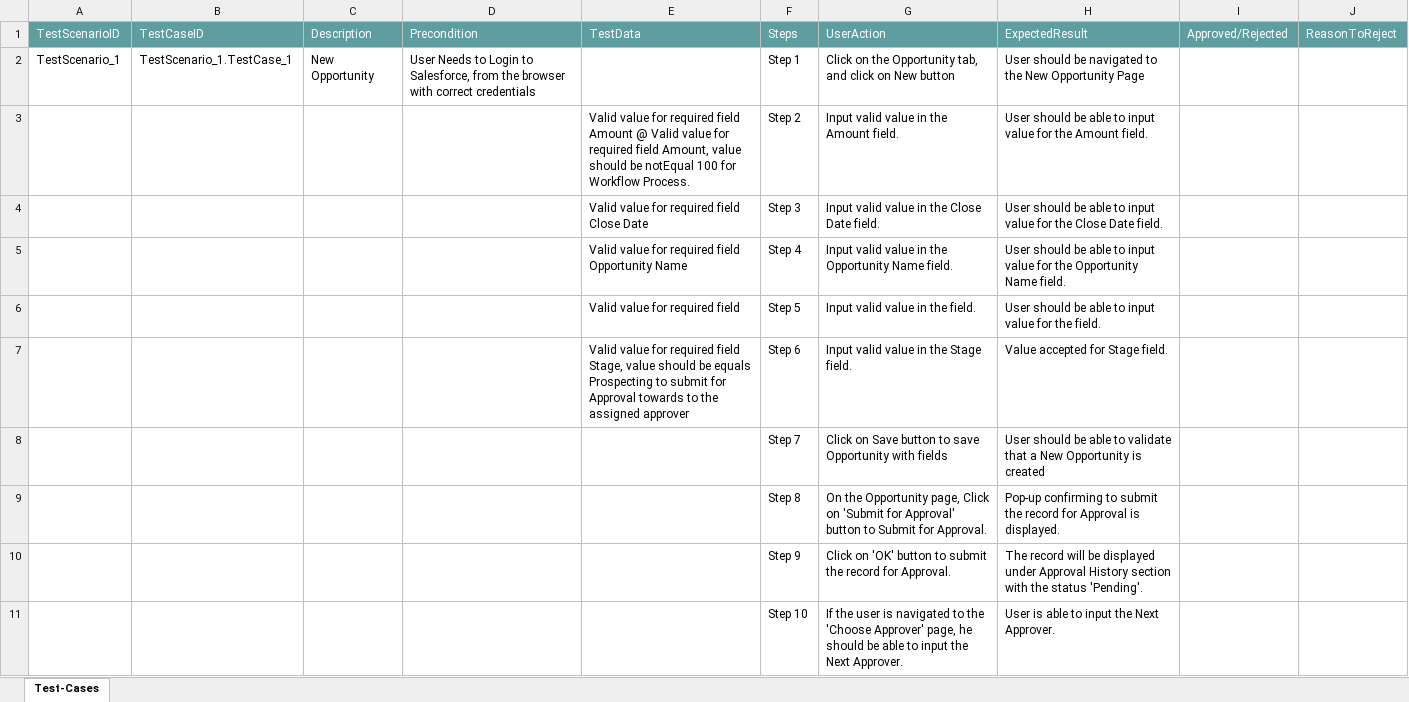
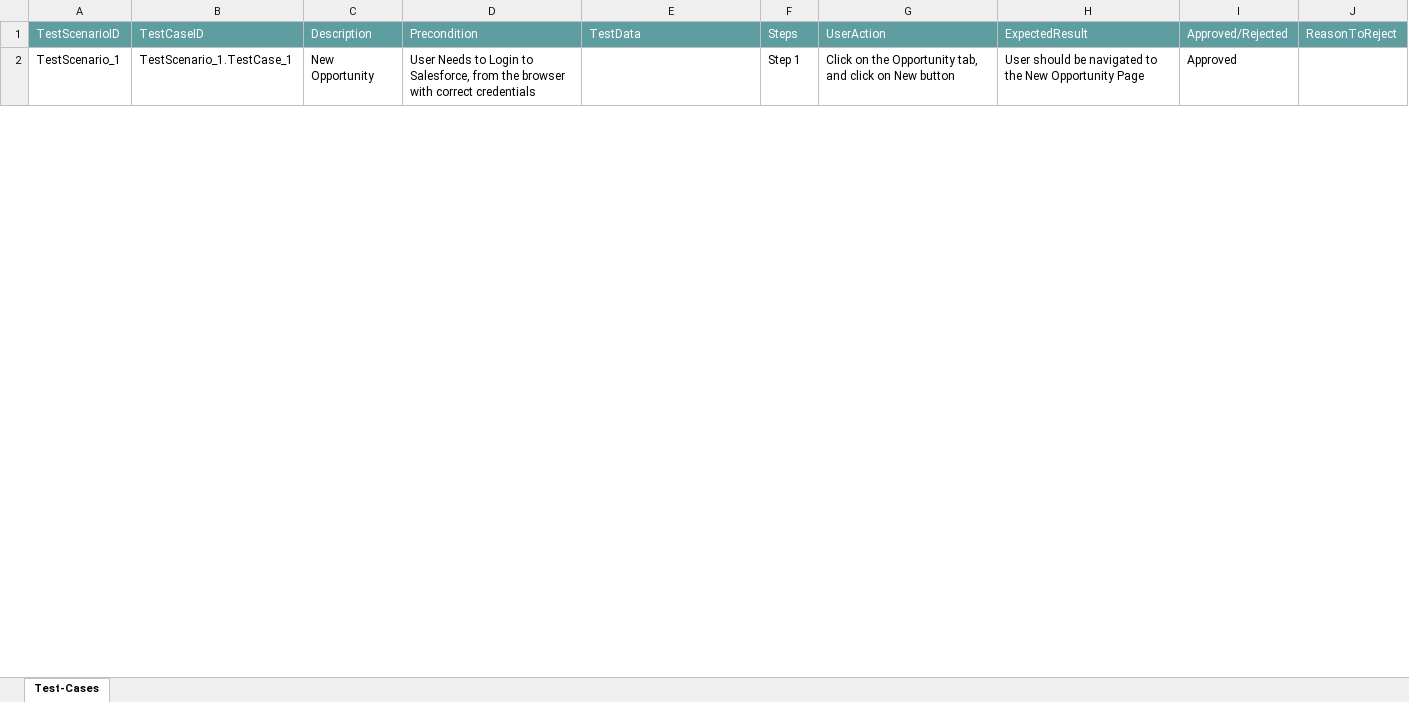
Before and after one commit to ShaikMohamedIrfan/DS, an Excel workbook: lghtop.xlsx, sheet Test-Cases, drawn as a sheet; only a part is shown; values as stored, in another font and other column widths than the file's, no borders; table styles not drawn; the diff covers the shown part only; the diff names each change by its address in the sheet, - before the commit and + after, or states it on an @@ line.

Commit message:
Add files via upload

```diff
--- a/lghtop.xlsx (sheet Test-Cases)
+++ b/lghtop.xlsx (sheet Test-Cases)
-I2: (empty)
+I2: Approved
@@ row 3 hidden:  |  |  |  | Valid value for required field Amount @ Valid value for required field Amount, value should be notEqual 100 for Workflow Process. | Step 2 | Input valid value in the Amount field. | User should be able to input value for the Amount field. @@
@@ row 4 hidden:  |  |  |  | Valid value for required field Close Date | Step 3 | Input valid value in the Close Date field. | User should be able to input value for the Close Date field. @@
@@ row 5 hidden:  |  |  |  | Valid value for required field Opportunity Name | Step 4 | Input valid value in the Opportunity Name field. | User should be able to input value for the Opportunity Name field. @@
@@ row 6 hidden:  |  |  |  | Valid value for required field | Step 5 | Input valid value in the field. | User should be able to input value for the field. @@
@@ row 7 hidden:  |  |  |  | Valid value for required field Stage, value should be equals Prospecting to submit for Approval towards to the assigned approver | Step 6 | Input valid value in the Stage field. | Value accepted for Stage field. @@
@@ row 8 hidden:  |  |  |  |  | Step 7 | Click on Save button to save Opportunity with fields | User should be able to validate that a New Opportunity is created @@
@@ row 9 hidden:  |  |  |  |  | Step 8 | On the Opportunity page, Click on 'Submit for Approval' button to Submit for Approval. | Pop-up confirming to submit the record for Approval is displayed. @@
@@ row 10 hidden:  |  |  |  |  | Step 9 | Click on 'OK' button to submit the record for Approval. | The record will be displayed under Approval History section with the status 'Pending'. @@
@@ row 11 hidden:  |  |  |  |  | Step 10 | If the user is navigated to the 'Choose Approver' page, he should be able to input the Next Approver. | User is able to input the Next Approver. @@
```
Also changed, not shown: 9 hidden or unhidden rows and 1 edited cell elsewhere in this sheet.
